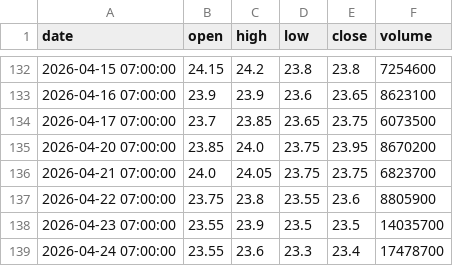
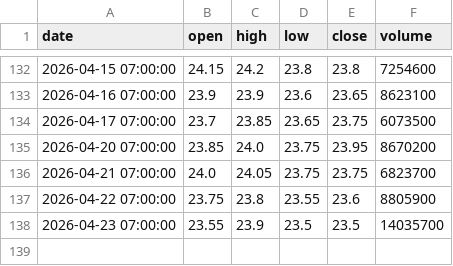
Before and after one commit to ALuong81/Find, a CSV file: data/market/ACB.csv, drawn as a sheet; only a part is shown, gaps mark what is left out; the diff names each change by its address in the sheet, - before the commit and + after, or states it on an @@ line.

```diff
--- a/data/market/ACB.csv
+++ b/data/market/ACB.csv
-row 139: 2026-04-24 07:00:00 | 23.55 | 23.6 | 23.3 | 23.4 | 17478700
```
Also changed, not shown: data/market/BID.csv, data/market/DBC.csv, 17 other files.
